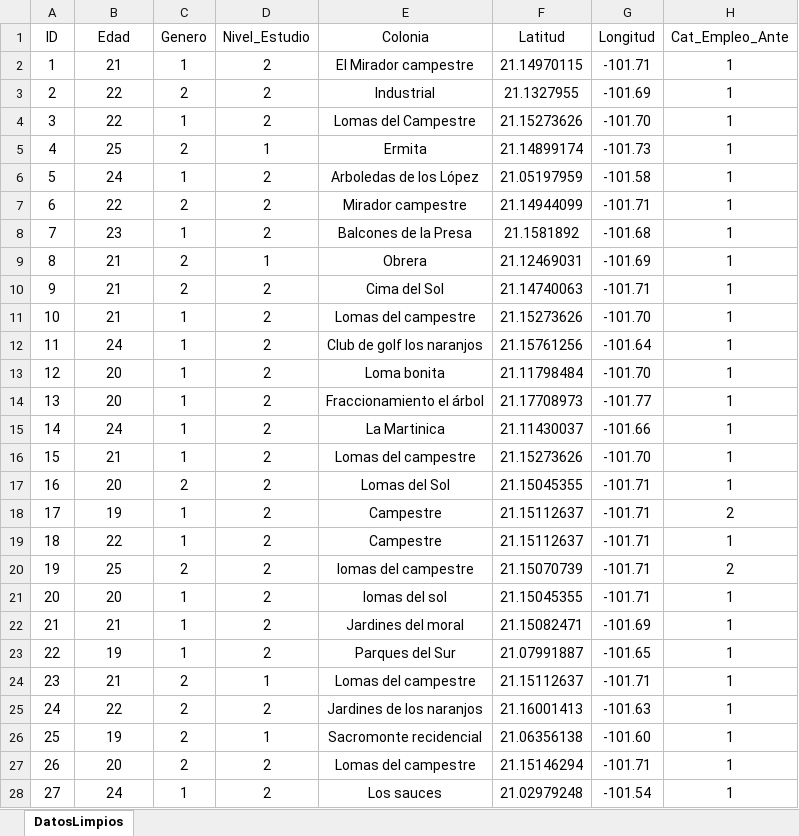
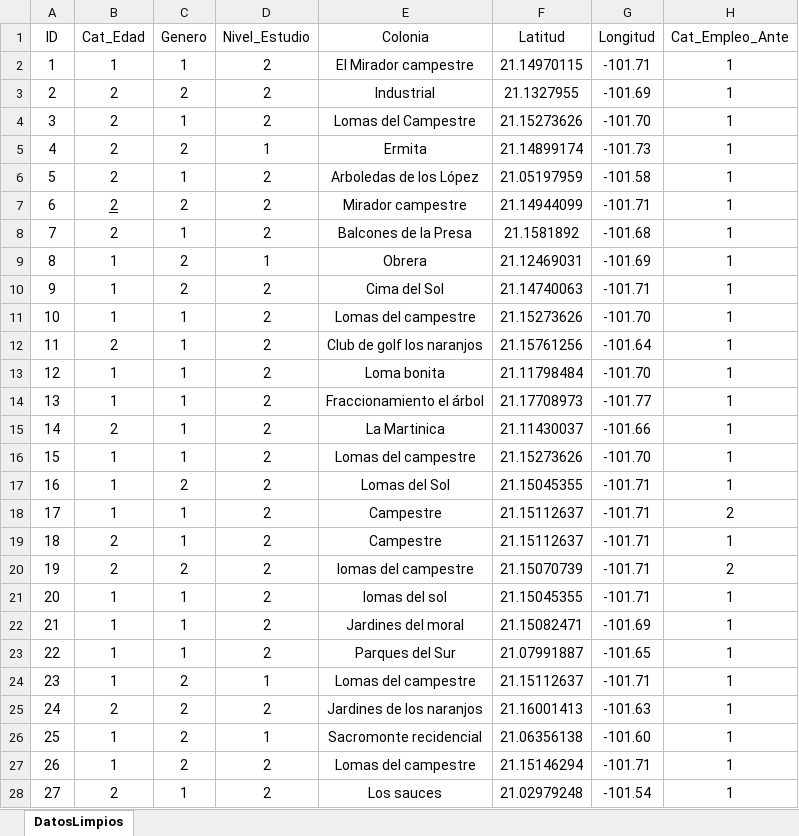
Before and after one commit to Awtry/Python_Georeferencia, an Excel workbook: FinalGeo/AppExam/static/data/DatosEncuesta.xlsx, sheet DatosLimpios, drawn as a sheet; only a part is shown; values as stored, in another font and other column widths than the file's, no borders; the diff covers the shown part only; the diff names each change by its address in the sheet, - before the commit and + after, or states it on an @@ line.

```diff
--- a/FinalGeo/AppExam/static/data/DatosEncuesta.xlsx (sheet DatosLimpios)
+++ b/FinalGeo/AppExam/static/data/DatosEncuesta.xlsx (sheet DatosLimpios)
-B1: Edad
+B1: Cat_Edad
-B2 (Cat_Edad): 21
+B2 (Cat_Edad): 1
-B3:B4 (Cat_Edad): 22
+B3:B4 (Cat_Edad): 2
-B5 (Cat_Edad): 25
+B5 (Cat_Edad): 2
-B6 (Cat_Edad): 24
+B6 (Cat_Edad): 2
-B7 (Cat_Edad): 22
+B7 (Cat_Edad): 2
-B7 underline: off
+B7 underline: on
-B8 (Cat_Edad): 23
+B8 (Cat_Edad): 2
-B9:B11 (Cat_Edad): 21
+B9:B11 (Cat_Edad): 1
-B12 (Cat_Edad): 24
+B12 (Cat_Edad): 2
-B13:B14 (Cat_Edad): 20
+B13:B14 (Cat_Edad): 1
-B15 (Cat_Edad): 24
+B15 (Cat_Edad): 2
-B16 (Cat_Edad): 21
+B16 (Cat_Edad): 1
-B17 (Cat_Edad): 20
+B17 (Cat_Edad): 1
-B18 (Cat_Edad): 19
+B18 (Cat_Edad): 1
-B19 (Cat_Edad): 22
+B19 (Cat_Edad): 2
-B20 (Cat_Edad): 25
+B20 (Cat_Edad): 2
-B21 (Cat_Edad): 20
+B21 (Cat_Edad): 1
-B22 (Cat_Edad): 21
+B22 (Cat_Edad): 1
-B23 (Cat_Edad): 19
+B23 (Cat_Edad): 1
-B24 (Cat_Edad): 21
+B24 (Cat_Edad): 1
-B25 (Cat_Edad): 22
+B25 (Cat_Edad): 2
-B26 (Cat_Edad): 19
+B26 (Cat_Edad): 1
-B27 (Cat_Edad): 20
+B27 (Cat_Edad): 1
-B28 (Cat_Edad): 24
+B28 (Cat_Edad): 2
```
Also changed, not shown: 8 edited cells elsewhere in this sheet, 3 other files.
